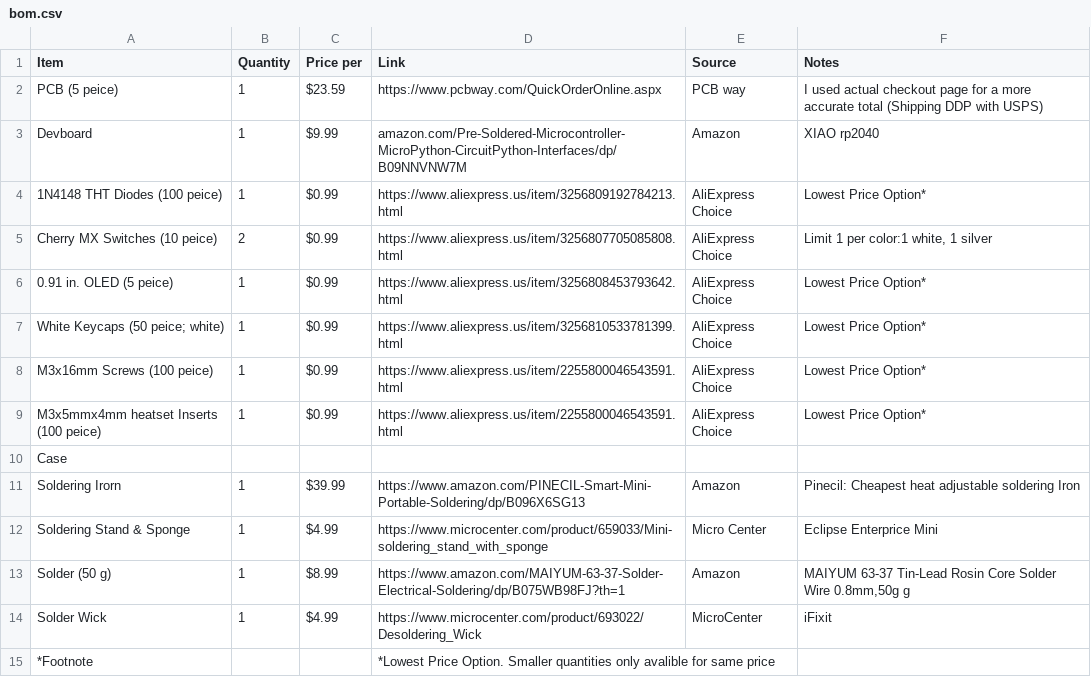
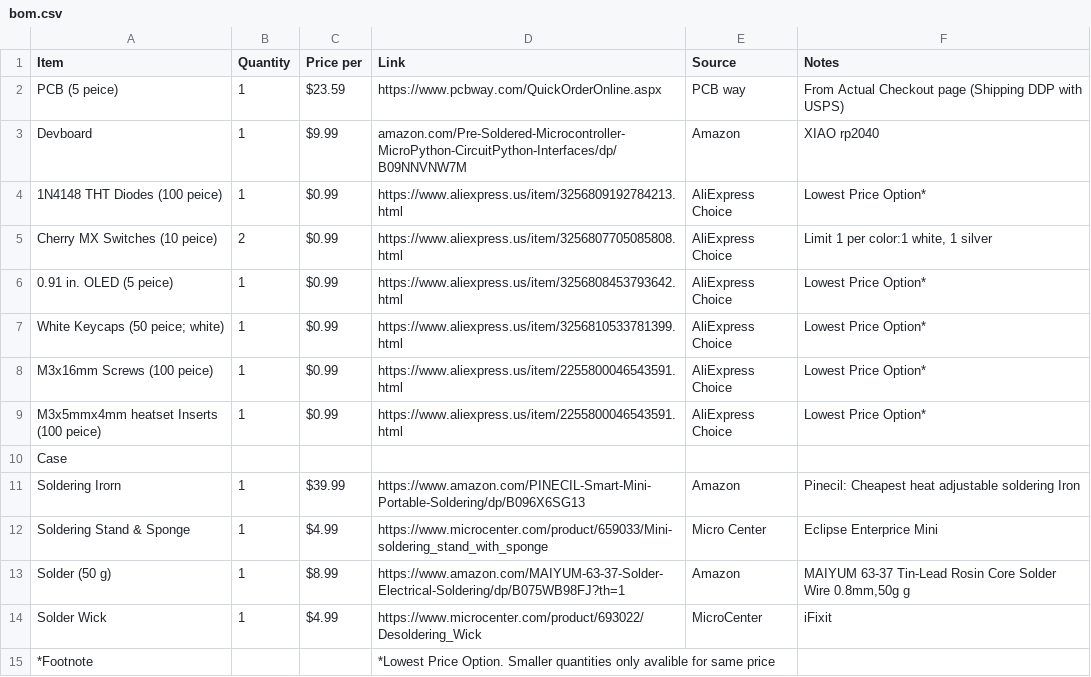
Before and after one commit to Magnu-Shaak/Calc123, a CSV file: bom.csv, drawn as a sheet.

Commit message:
Update bom.csv

```diff
--- a/bom.csv
+++ b/bom.csv
@@ -1,3 +1,3 @@
 Item, Quantity, Price per, Link, Source, Notes
-PCB (5 peice), 1, $23.59, https://www.pcbway.com/QuickOrderOnline.aspx, PCB way, I used actual checkout page for a more accurate total (Shipping DDP with USPS)
+PCB (5 peice), 1, $23.59, https://www.pcbway.com/QuickOrderOnline.aspx, PCB way, From Actual Checkout page (Shipping DDP with USPS)
 Devboard, 1, $9.99, amazon.com/Pre-Soldered-Microcontroller-MicroPython-CircuitPython-Interfaces/dp/B09NNVNW7M, Amazon, XIAO rp2040
```
